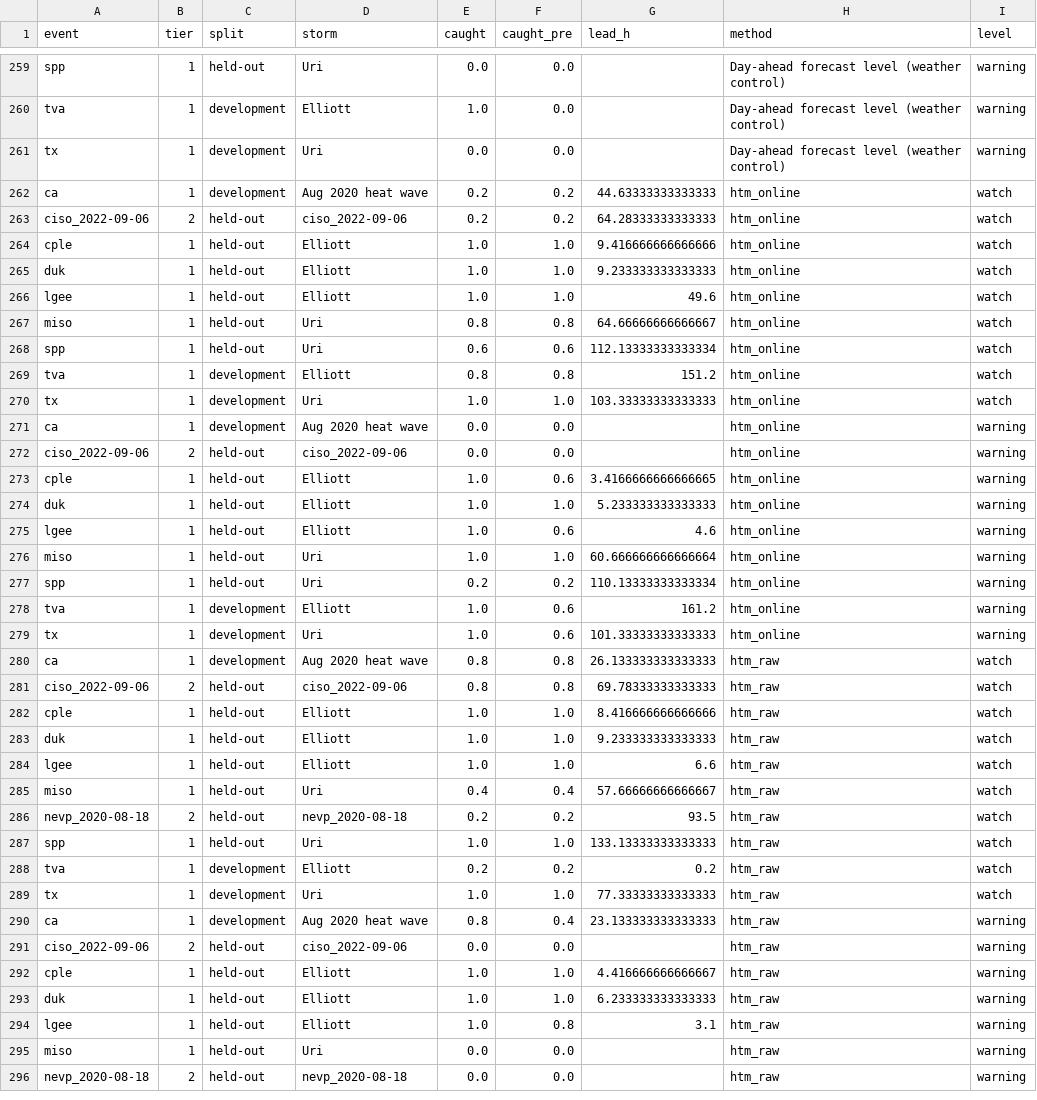
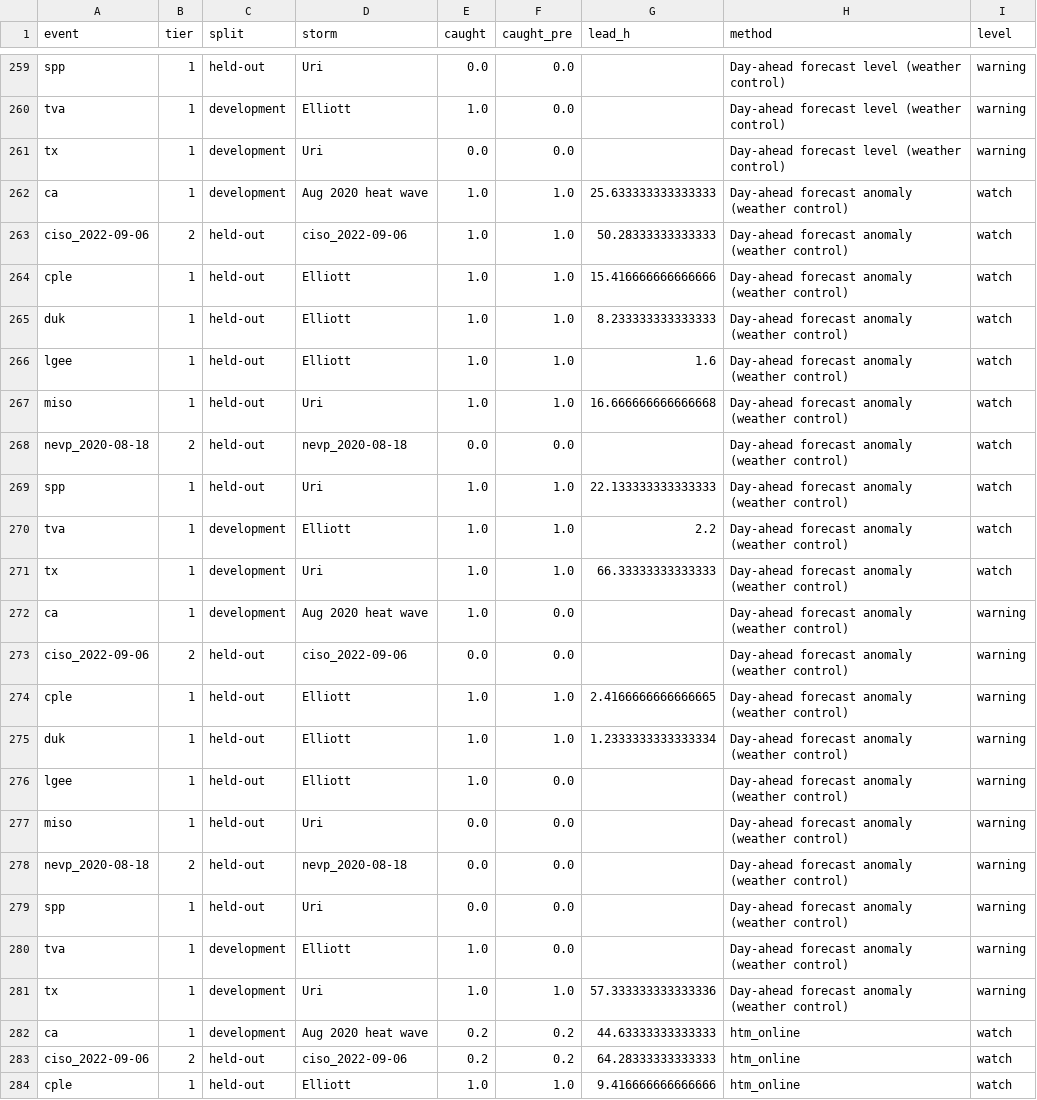
Before and after one commit to gotham29/gridshedwatch, a CSV file: results/v3.0/events.csv, drawn as a sheet; only a part is shown, gaps mark what is left out; the shorter side is filled out with more unchanged rows; the diff names each change by its address in the sheet, - before the commit and + after, or states it on an @@ line.

```diff
--- a/results/v3.0/events.csv
+++ b/results/v3.0/events.csv
+row 262: ca | 1 | development | Aug 2020 heat wave | 1.0 | 1.0 | 25.633333333333333 | Day-ahead forecast anomaly (weather control) | watch
+row 263: ciso_2022-09-06 | 2 | held-out | ciso_2022-09-06 | 1.0 | 1.0 | 50.28333333333333 | Day-ahead forecast anomaly (weather control) | watch
+row 264: cple | 1 | held-out | Elliott | 1.0 | 1.0 | 15.416666666666666 | Day-ahead forecast anomaly (weather control) | watch
+row 265: duk | 1 | held-out | Elliott | 1.0 | 1.0 | 8.233333333333333 | Day-ahead forecast anomaly (weather control) | watch
+row 266: lgee | 1 | held-out | Elliott | 1.0 | 1.0 | 1.6 | Day-ahead forecast anomaly (weather control) | watch
+row 267: miso | 1 | held-out | Uri | 1.0 | 1.0 | 16.666666666666668 | Day-ahead forecast anomaly (weather control) | watch
+row 268: nevp_2020-08-18 | 2 | held-out | nevp_2020-08-18 | 0.0 | 0.0 |  | Day-ahead forecast anomaly (weather control) | watch
+row 269: spp | 1 | held-out | Uri | 1.0 | 1.0 | 22.133333333333333 | Day-ahead forecast anomaly (weather control) | watch
+row 270: tva | 1 | development | Elliott | 1.0 | 1.0 | 2.2 | Day-ahead forecast anomaly (weather control) | watch
+row 271: tx | 1 | development | Uri | 1.0 | 1.0 | 66.33333333333333 | Day-ahead forecast anomaly (weather control) | watch
+row 272: ca | 1 | development | Aug 2020 heat wave | 1.0 | 0.0 |  | Day-ahead forecast anomaly (weather control) | warning
+row 273: ciso_2022-09-06 | 2 | held-out | ciso_2022-09-06 | 0.0 | 0.0 |  | Day-ahead forecast anomaly (weather control) | warning
+row 274: cple | 1 | held-out | Elliott | 1.0 | 1.0 | 2.4166666666666665 | Day-ahead forecast anomaly (weather control) | warning
+row 275: duk | 1 | held-out | Elliott | 1.0 | 1.0 | 1.2333333333333334 | Day-ahead forecast anomaly (weather control) | warning
+row 276: lgee | 1 | held-out | Elliott | 1.0 | 0.0 |  | Day-ahead forecast anomaly (weather control) | warning
+row 277: miso | 1 | held-out | Uri | 0.0 | 0.0 |  | Day-ahead forecast anomaly (weather control) | warning
+row 278: nevp_2020-08-18 | 2 | held-out | nevp_2020-08-18 | 0.0 | 0.0 |  | Day-ahead forecast anomaly (weather control) | warning
+row 279: spp | 1 | held-out | Uri | 0.0 | 0.0 |  | Day-ahead forecast anomaly (weather control) | warning
+row 280: tva | 1 | development | Elliott | 1.0 | 0.0 |  | Day-ahead forecast anomaly (weather control) | warning
+row 281: tx | 1 | development | Uri | 1.0 | 1.0 | 57.333333333333336 | Day-ahead forecast anomaly (weather control) | warning
```
Also changed, not shown: results/v3.0/methods/gbm/chance.csv, results/v3.0/methods/htm/chance.csv, 38 other files.
